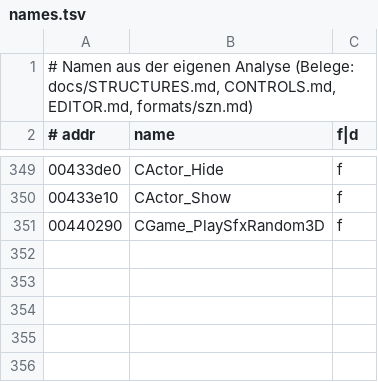
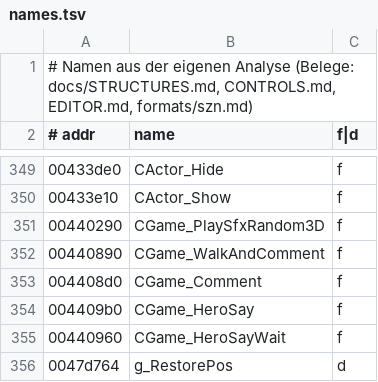
Before and after one commit to Taktloss/RentaHeroNativ, a TSV file: docs/symbols/names.tsv, drawn as a sheet; only a part is shown, gaps mark what is left out; the diff names each change by its address in the sheet, - before the commit and + after, or states it on an @@ line.

```diff
--- a/docs/symbols/names.tsv
+++ b/docs/symbols/names.tsv
+row 352: 00440890 | CGame_WalkAndComment | f
+row 353: 004408d0 | CGame_Comment | f
+row 354: 004409b0 | CGame_HeroSay | f
+row 355: 00440960 | CGame_HeroSayWait | f
+row 356: 0047d764 | g_RestorePos | d
```
Also changed, not shown: 2 other files.
